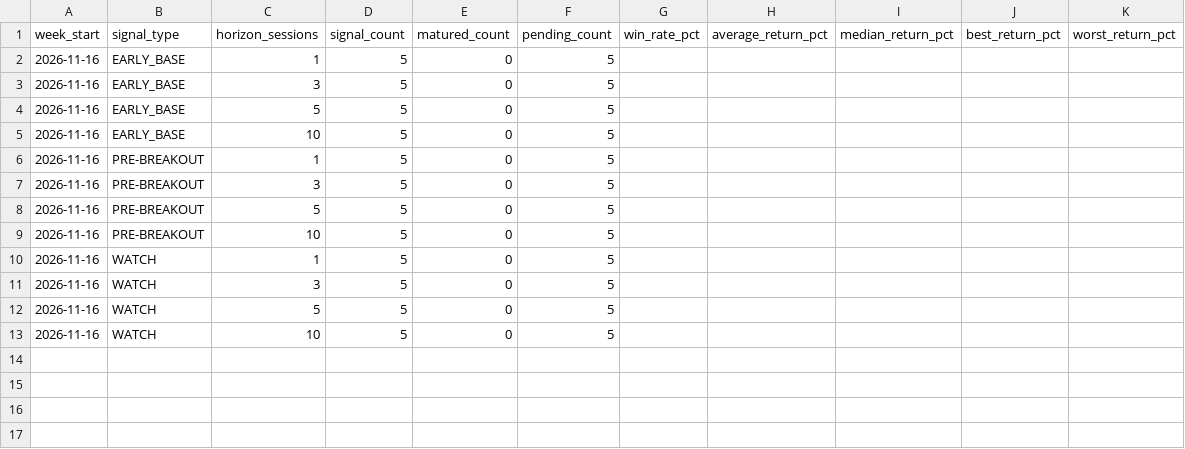
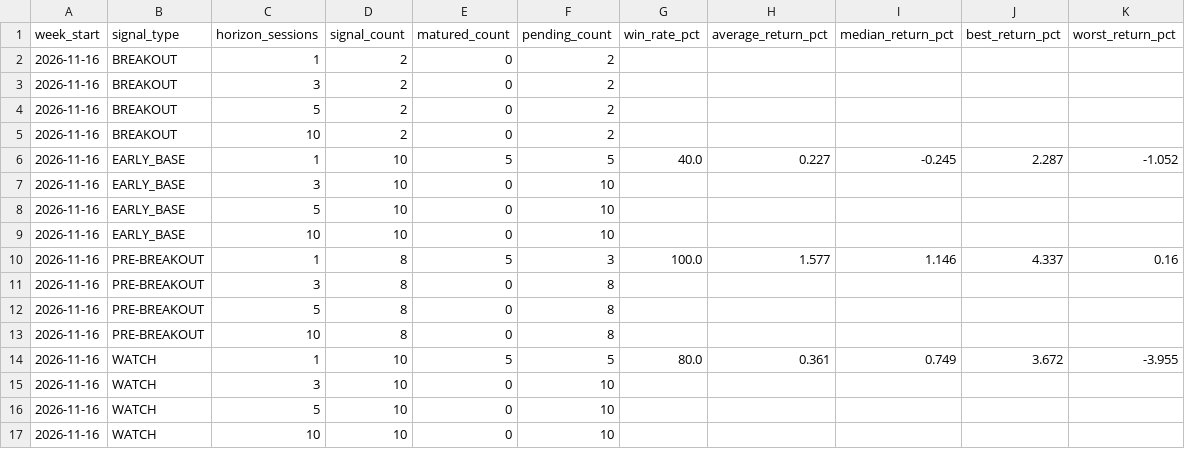
Before and after one commit to spy15007-arch/nifty-value-momentum, a CSV file: output/weekly_performance_report.csv, drawn as a sheet.

```diff
--- a/output/weekly_performance_report.csv
+++ b/output/weekly_performance_report.csv
@@ -1,13 +1,17 @@
 week_start,signal_type,horizon_sessions,signal_count,matured_count,pending_count,win_rate_pct,average_return_pct,median_return_pct,best_return_pct,worst_return_pct
-2026-11-16,EARLY_BASE,1,5,0,5,,,,,
-2026-11-16,EARLY_BASE,3,5,0,5,,,,,
-2026-11-16,EARLY_BASE,5,5,0,5,,,,,
-2026-11-16,EARLY_BASE,10,5,0,5,,,,,
-2026-11-16,PRE-BREAKOUT,1,5,0,5,,,,,
-2026-11-16,PRE-BREAKOUT,3,5,0,5,,,,,
-2026-11-16,PRE-BREAKOUT,5,5,0,5,,,,,
-2026-11-16,PRE-BREAKOUT,10,5,0,5,,,,,
-2026-11-16,WATCH,1,5,0,5,,,,,
-2026-11-16,WATCH,3,5,0,5,,,,,
-2026-11-16,WATCH,5,5,0,5,,,,,
-2026-11-16,WATCH,10,5,0,5,,,,,
+2026-11-16,BREAKOUT,1,2,0,2,,,,,
+2026-11-16,BREAKOUT,3,2,0,2,,,,,
+2026-11-16,BREAKOUT,5,2,0,2,,,,,
+2026-11-16,BREAKOUT,10,2,0,2,,,,,
+2026-11-16,EARLY_BASE,1,10,5,5,40.0,0.227,-0.245,2.287,-1.052
+2026-11-16,EARLY_BASE,3,10,0,10,,,,,
+2026-11-16,EARLY_BASE,5,10,0,10,,,,,
+2026-11-16,EARLY_BASE,10,10,0,10,,,,,
+2026-11-16,PRE-BREAKOUT,1,8,5,3,100.0,1.577,1.146,4.337,0.16
+2026-11-16,PRE-BREAKOUT,3,8,0,8,,,,,
+2026-11-16,PRE-BREAKOUT,5,8,0,8,,,,,
+2026-11-16,PRE-BREAKOUT,10,8,0,8,,,,,
+2026-11-16,WATCH,1,10,5,5,80.0,0.361,0.749,3.672,-3.955
+2026-11-16,WATCH,3,10,0,10,,,,,
+2026-11-16,WATCH,5,10,0,10,,,,,
+2026-11-16,WATCH,10,10,0,10,,,,,
```
Also changed, not shown: output/master_top30.csv, output/qualification_diagnostics.csv, 10 other files.
